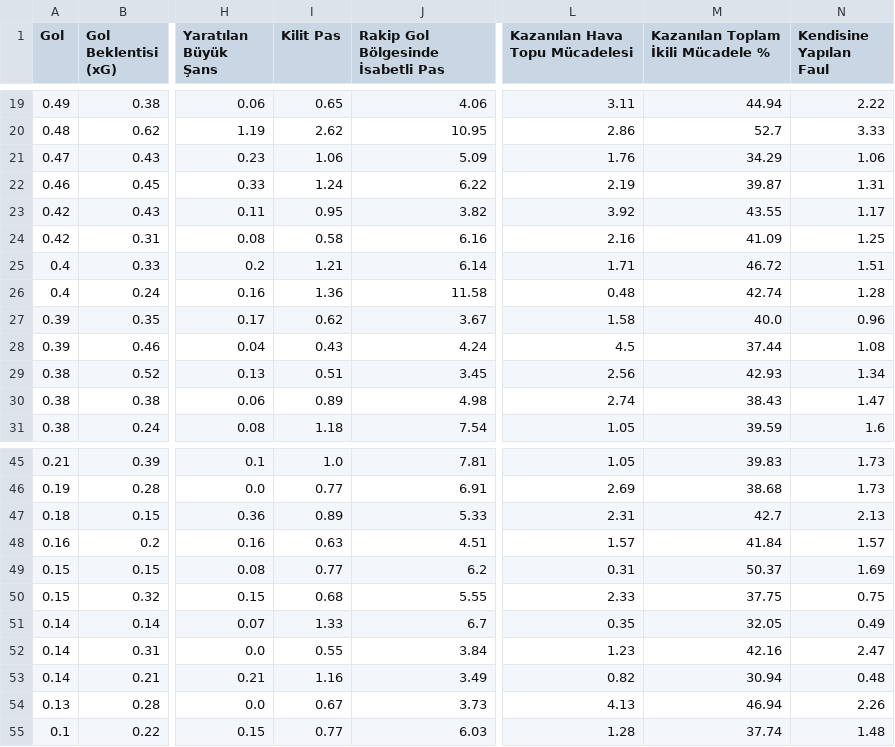
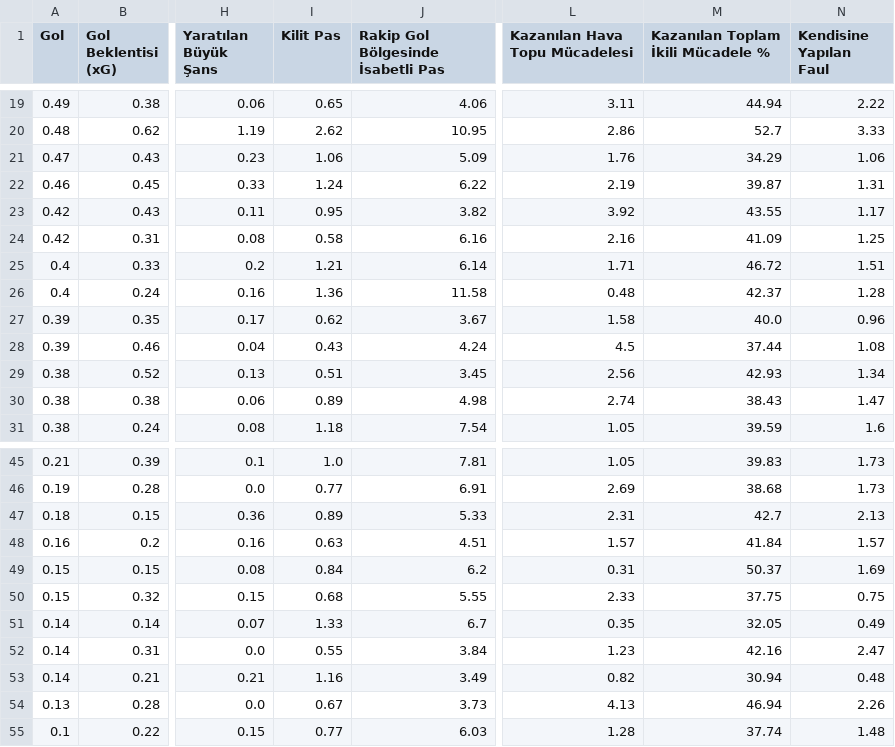
Before and after one commit to scatterradarcsv/csv_scatter_radar_15matches, a CSV file: forwards.csv, drawn as a sheet; only a part is shown, gaps mark what is left out; the diff names each change by its address in the sheet, - before the commit and + after, or states it on an @@ line.

Commit message:
Updated forwards.csv

```diff
--- a/forwards.csv
+++ b/forwards.csv
-M26: 42.74
+M26: 42.37
-I49 (Kilit Pas): 0.77
+I49 (Kilit Pas): 0.84
```
